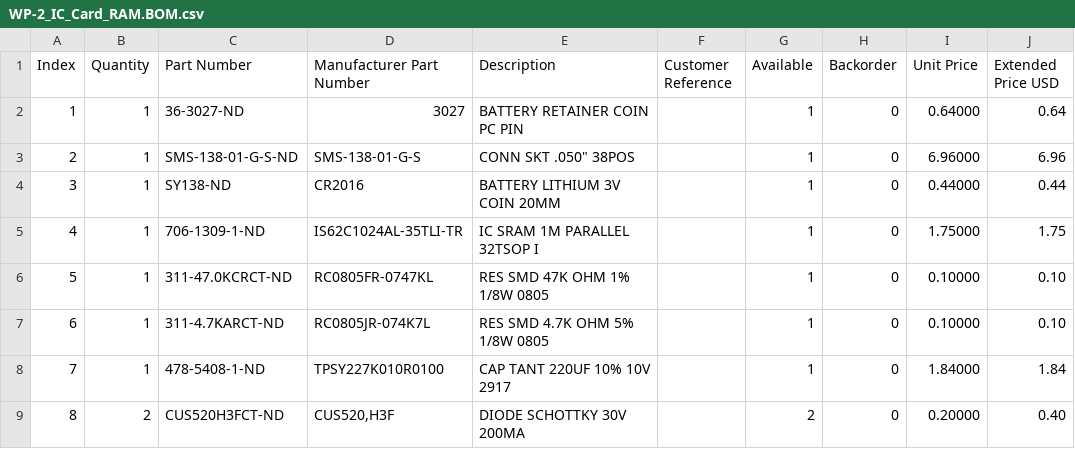
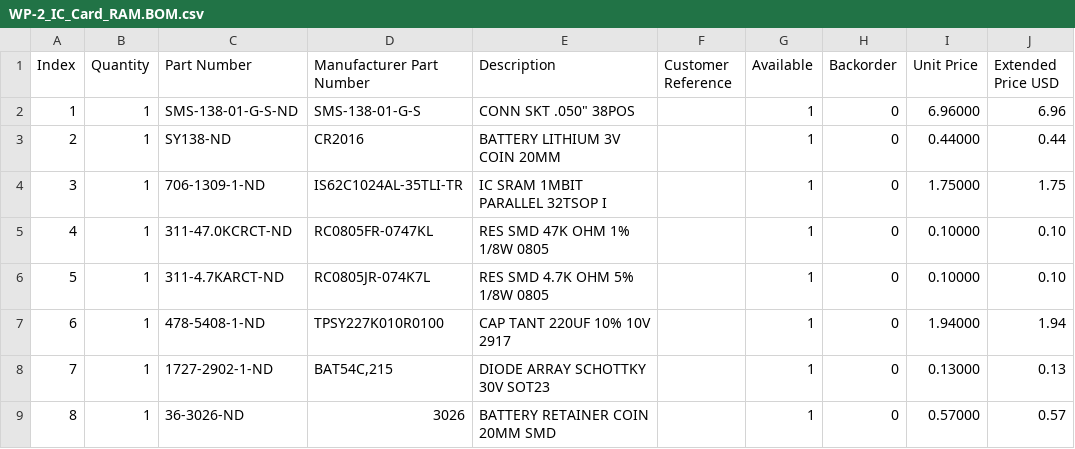
Before and after one commit to bkw777/WP-2_IC-Card, a CSV file: WP-2_IC_Card_RAM.BOM.csv, drawn as a sheet; removed rows and columns are numbered as before the commit, all else as after; the diff names each change by its address in the sheet, - before the commit and + after, or states it on an @@ line.

Commit message:
v003 - edge cut finger pulls, easier diodes and batt holder for RAM

```diff
--- a/WP-2_IC_Card_RAM.BOM.csv
+++ b/WP-2_IC_Card_RAM.BOM.csv
-row 2: 1 | 1 | 36-3027-ND | 3027 | BATTERY RETAINER COIN PC PIN |  | 1 | 0 | 0.64000 | 0.64
@@ column A (Index) renumbered between rows 2 and 7 @@
-E4 (Description): IC SRAM 1M PARALLEL 32TSOP I
+E4 (Description): IC SRAM 1MBIT PARALLEL 32TSOP I
-I7 (Unit Price): 1.84000
+I7 (Unit Price): 1.94000
-J7 (Extended Price USD): 1.84
+J7 (Extended Price USD): 1.94
-row 9: 8 | 2 | CUS520H3FCT-ND | CUS520,H3F | DIODE SCHOTTKY 30V 200MA |  | 2 | 0 | 0.20000 | 0.40
+row 8: 7 | 1 | 1727-2902-1-ND | BAT54C,215 | DIODE ARRAY SCHOTTKY 30V SOT23 |  | 1 | 0 | 0.13000 | 0.13
+row 9: 8 | 1 | 36-3026-ND | 3026 | BATTERY RETAINER COIN 20MM SMD |  | 1 | 0 | 0.57000 | 0.57
```
Also changed, not shown: 15 other files.
